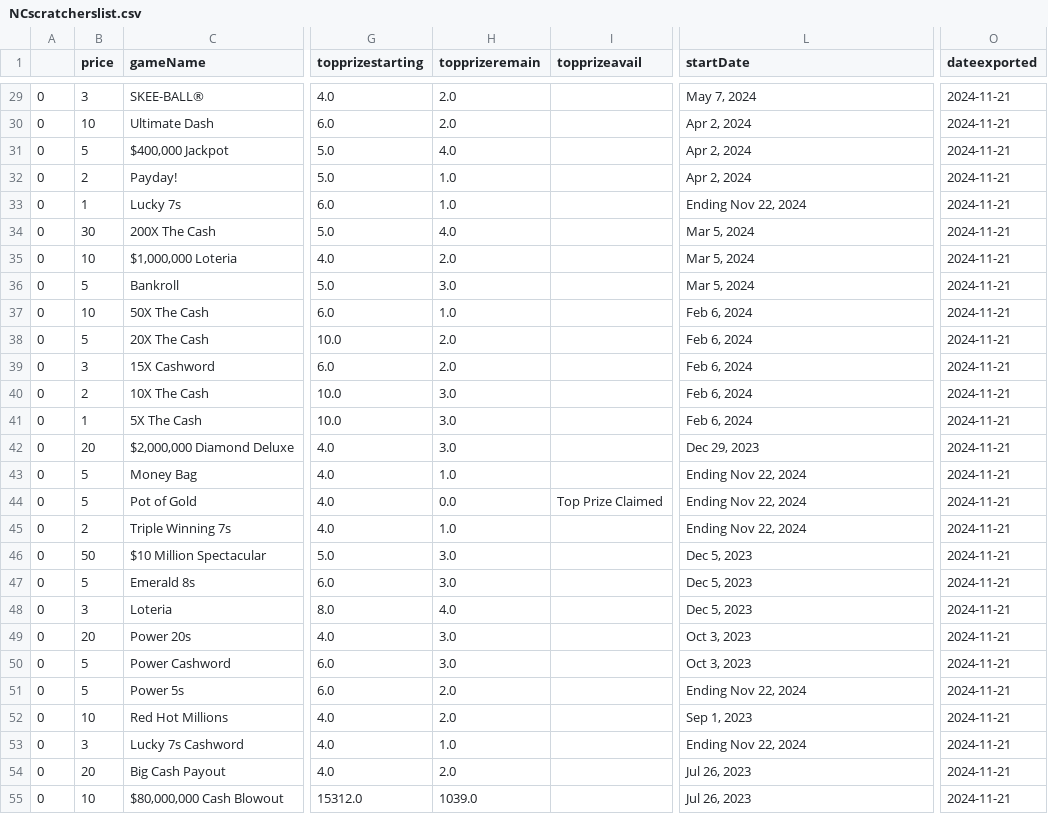
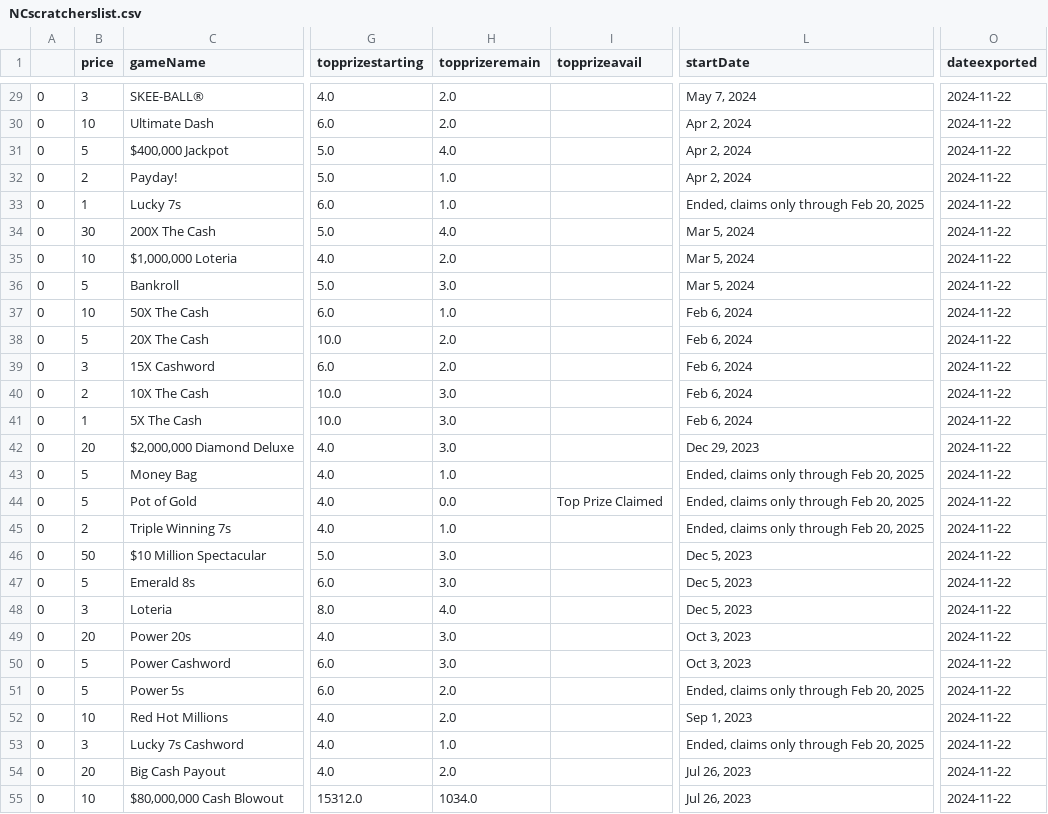
Before and after one commit to DarrenZastruga/scratchersdatapull, a CSV file: NCscratcherslist.csv, drawn as a sheet; only a part is shown, gaps mark what is left out; the diff covers the shown part only; the diff names each change by its address in the sheet, - before the commit and + after, or states it on an @@ line.

```diff
--- a/NCscratcherslist.csv
+++ b/NCscratcherslist.csv
-O29:O55 (dateexported): 2024-11-21
+O29:O55 (dateexported): 2024-11-22
-L33 (startDate): Ending Nov 22, 2024
+L33 (startDate): Ended, claims only through Feb 20, 2025
-L43:L45 (startDate): Ending Nov 22, 2024
+L43:L45 (startDate): Ended, claims only through Feb 20, 2025
-L51 (startDate): Ending Nov 22, 2024
+L51 (startDate): Ended, claims only through Feb 20, 2025
-L53 (startDate): Ending Nov 22, 2024
+L53 (startDate): Ended, claims only through Feb 20, 2025
-H55 (topprizeremain): 1039.0
+H55 (topprizeremain): 1034.0
```
Also changed, not shown: 53 edited cells elsewhere in this file, KYratingstable.csv, NCtixlist.csv, 47 other files.
